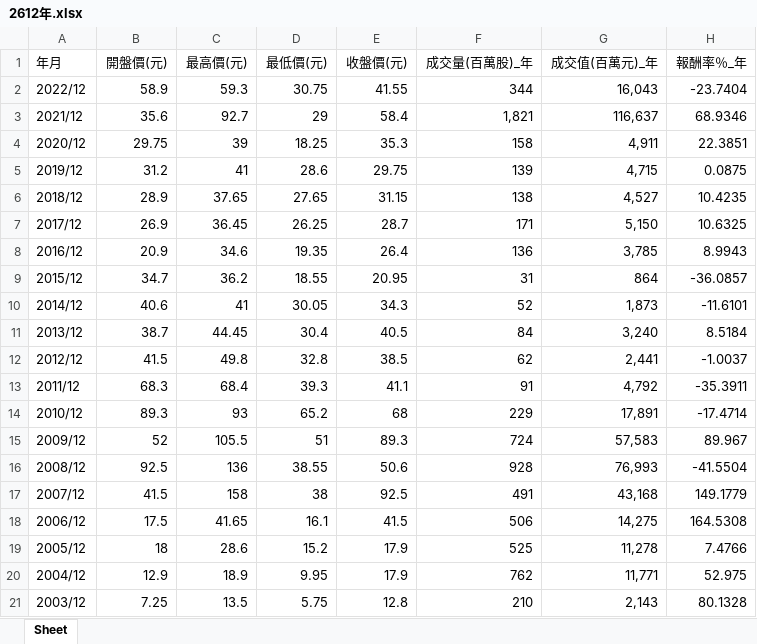
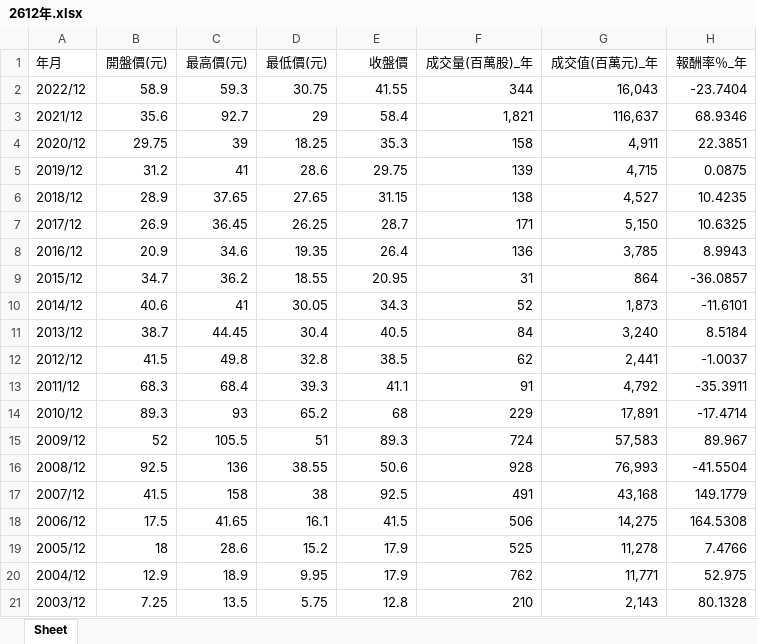
Before and after one commit to JTHuang-Nunu/python-webstorm-TEJ-Banking-and-Finance, an Excel workbook: data/total/2612年.xlsx, sheet Sheet, drawn as a sheet; only a part is shown; values as stored, in another font and other column widths than the file's, no borders; the diff names each change by its address in the sheet, - before the commit and + after, or states it on an @@ line.

```diff
--- a/data/total/2612年.xlsx (sheet Sheet)
+++ b/data/total/2612年.xlsx (sheet Sheet)
-E1: 收盤價(元)
+E1: 收盤價
```
Also changed, not shown: data/total/2609月.xlsx, data/total/2610年.xlsx, 15 other files.
